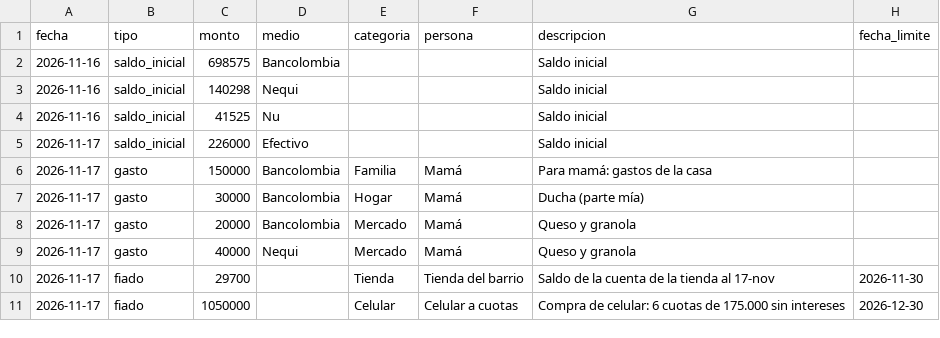
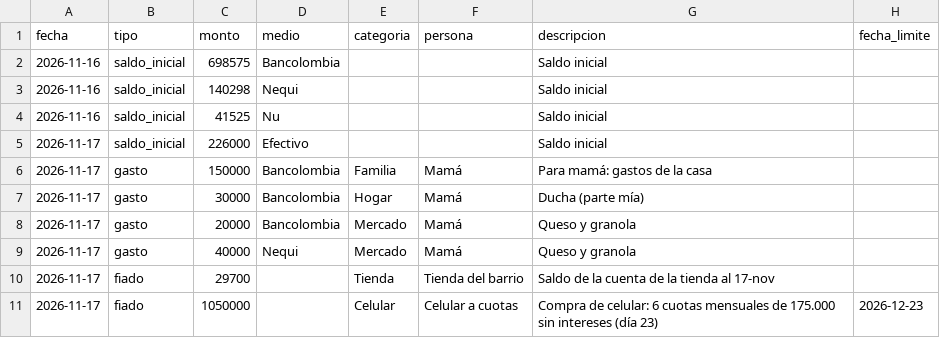
Before and after one commit to daestrada3535-ops/Repositorio-, a CSV file: datos/movimientos.csv, drawn as a sheet.

```diff
--- a/datos/movimientos.csv
+++ b/datos/movimientos.csv
@@ -9,3 +9,3 @@ fecha,tipo,monto,medio,categoria,persona,descripcion,fecha_limite
 2026-11-17,gasto,40000,Nequi,Mercado,Mamá,Queso y granola,
-2026-11-17,fiado,29700,,Tienda,Tienda del barrio,Saldo de la cuenta de la tienda al 17-nov,2026-11-30
-2026-11-17,fiado,1050000,,Celular,Celular a cuotas,Compra de celular: 6 cuotas de 175.000 sin intereses,2026-12-30
+2026-11-17,fiado,29700,,Tienda,Tienda del barrio,Saldo de la cuenta de la tienda al 17-nov,
+2026-11-17,fiado,1050000,,Celular,Celular a cuotas,Compra de celular: 6 cuotas mensuales de 175.000 sin intereses (día 23),2026-12-23
```
Also changed, not shown: datos/pendientes.csv, 2 other files.
